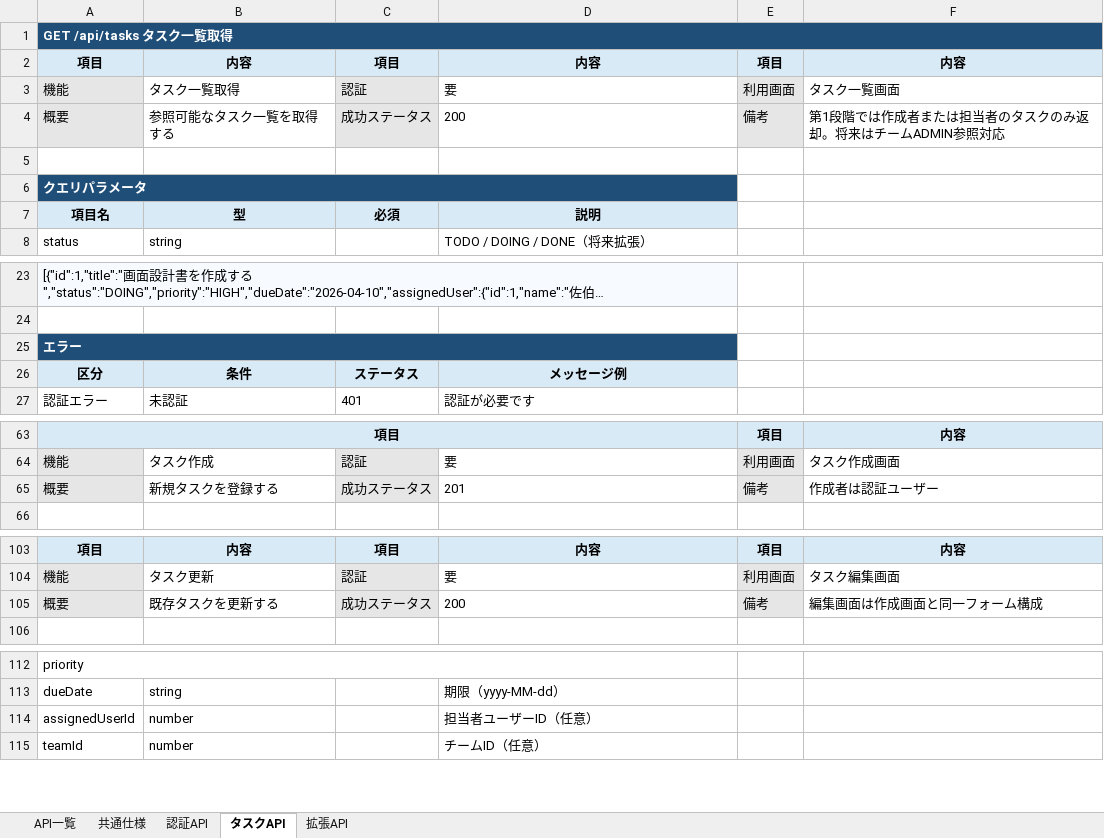
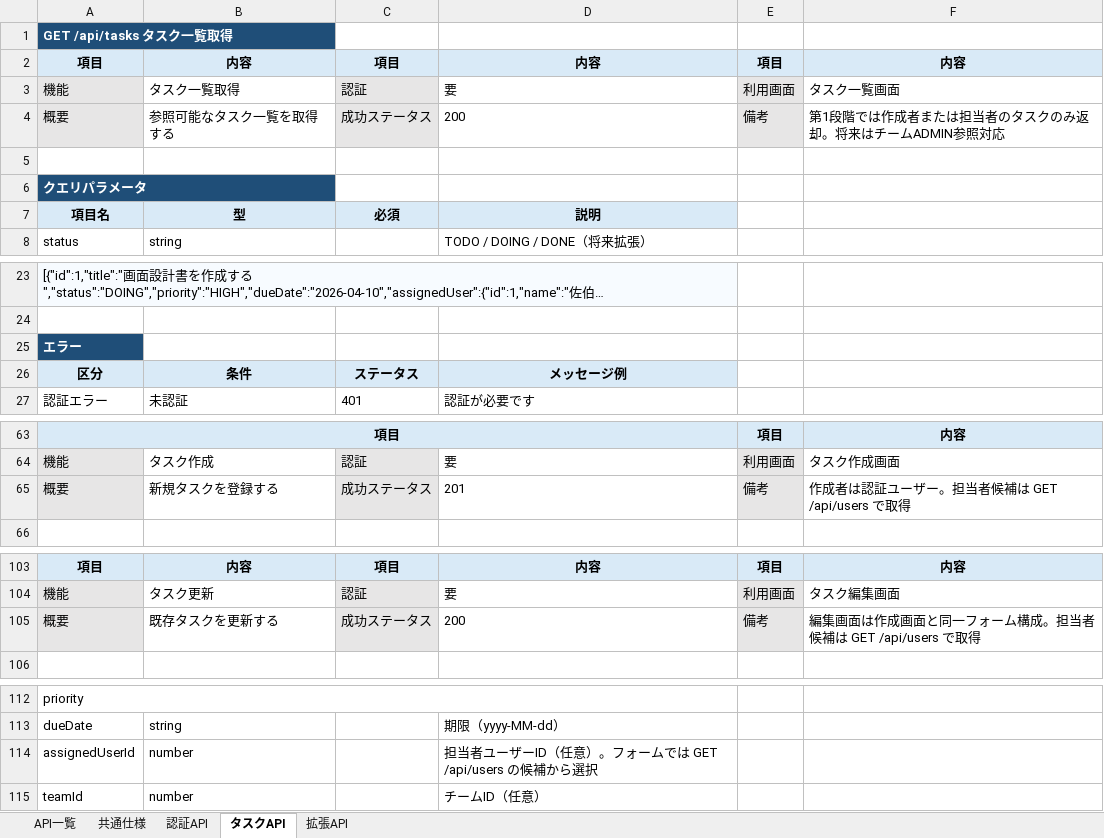
Before and after one commit to kitune-udon/task-manager-app, an Excel workbook: docs/01_設計/05_API設計書.xlsx, sheet タスクAPI, drawn as a sheet; only a part is shown, gaps mark what is left out; long unchanged cells end in …; values as stored, in another font and other column widths than the file's, no borders; removed rows and columns are numbered as before the commit, all else as after; the diff covers the shown part only; the diff names each change by its address in the sheet, - before the commit and + after, or states it on an @@ line.

```diff
--- a/docs/01_設計/05_API設計書.xlsx (sheet タスクAPI)
+++ b/docs/01_設計/05_API設計書.xlsx (sheet タスクAPI)
-A1:F1 merged
-A6:D6 merged
-A25:D25 merged
-F65: 作成者は認証ユーザー
+F65: 作成者は認証ユーザー。担当者候補は GET /api/users で取得
-F105: 編集画面は作成画面と同一フォーム構成
+F105: 編集画面は作成画面と同一フォーム構成。担当者候補は GET /api/users で取得
-D114: 担当者ユーザーID（任意）
+D114: 担当者ユーザーID（任意）。フォームでは GET /api/users の候補から選択
```
Also changed, not shown: 22 added rows and merged cells elsewhere in this sheet, sheet API一覧, 10 other files.
